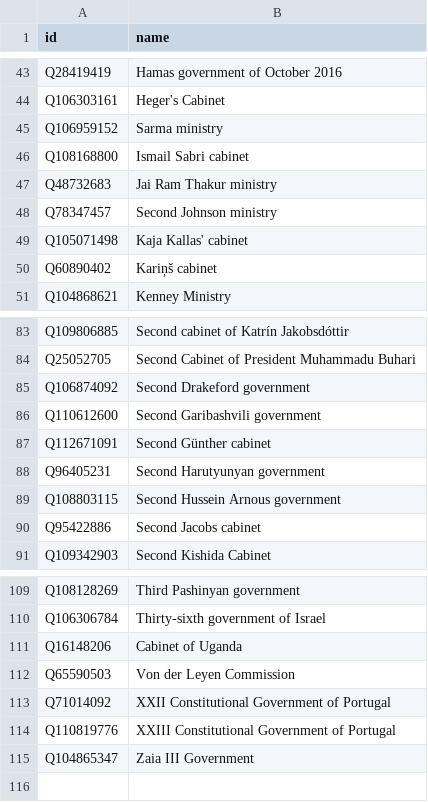
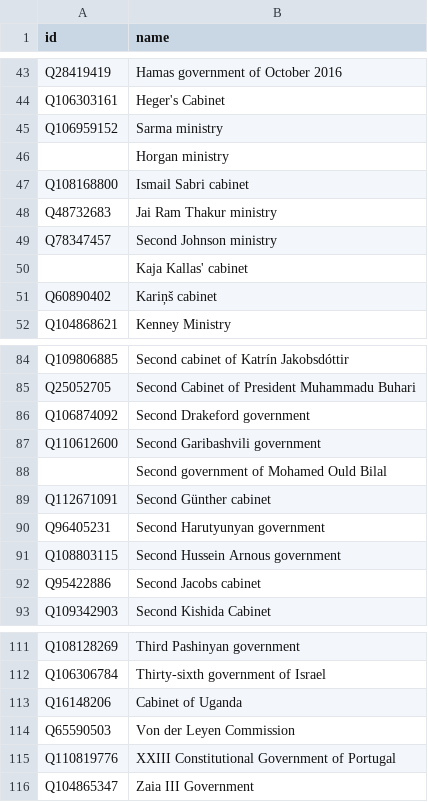
Before and after one commit to every-politician-scrapers/current-governments-enwiki, a CSV file: data/wikipedia.csv, drawn as a sheet; only a part is shown, gaps mark what is left out.

```diff
--- a/data/wikipedia.csv
+++ b/data/wikipedia.csv
@@ -45,2 +45,3 @@ Q106303161,Heger's Cabinet
 Q106959152,Sarma ministry
+"",Horgan ministry
 Q108168800,Ismail Sabri cabinet
@@ -48,3 +49,3 @@ Q48732683,Jai Ram Thakur ministry
 Q78347457,Second Johnson ministry
-Q105071498,Kaja Kallas' cabinet
+"",Kaja Kallas' cabinet
 Q60890402,Kariņš cabinet
@@ -86,2 +87,3 @@ Q106874092,Second Drakeford government
 Q110612600,Second Garibashvili government
+"",Second government of Mohamed Ould Bilal
 Q112671091,Second Günther cabinet
@@ -112,3 +114,2 @@ Q16148206,Cabinet of Uganda
 Q65590503,Von der Leyen Commission
-Q71014092,XXII Constitutional Government of Portugal
 Q110819776,XXIII Constitutional Government of Portugal
```
Also changed, not shown: data/wikidata.csv.
